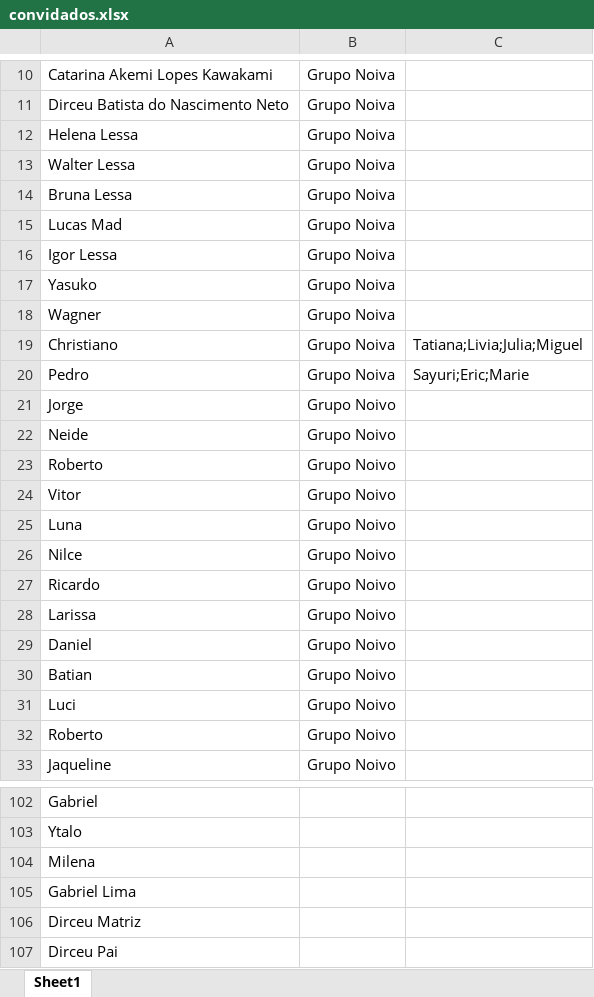
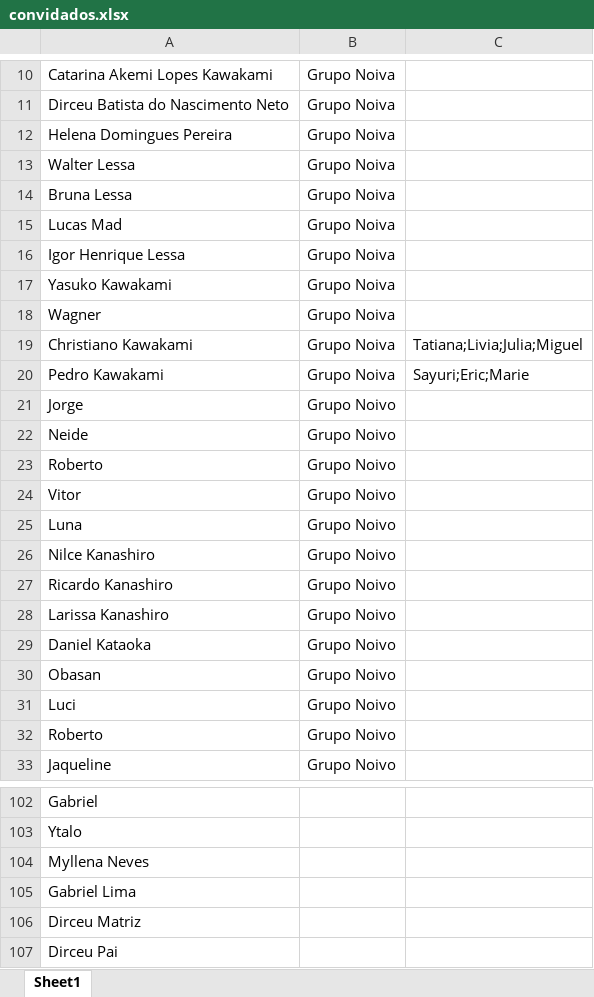
Before and after one commit to priscillatiemi/casamento-ti-gui, an Excel workbook: convidados.xlsx, sheet Sheet1, drawn as a sheet; only a part is shown, gaps mark what is left out; values as stored, in another font and other column widths than the file's, no borders; the diff names each change by its address in the sheet, - before the commit and + after, or states it on an @@ line.

```diff
--- a/convidados.xlsx (sheet Sheet1)
+++ b/convidados.xlsx (sheet Sheet1)
-A12: Helena Lessa
+A12: Helena Domingues Pereira
-A16: Igor Lessa
+A16: Igor Henrique Lessa
-A17: Yasuko
+A17: Yasuko Kawakami
-A19: Christiano
+A19: Christiano Kawakami
-A20: Pedro
+A20: Pedro Kawakami
-A26: Nilce
+A26: Nilce Kanashiro
-A27: Ricardo
+A27: Ricardo Kanashiro
-A28: Larissa
+A28: Larissa Kanashiro
-A29: Daniel
+A29: Daniel Kataoka
-A30: Batian
+A30: Obasan
-A104: Milena
+A104: Myllena Neves
```
Also changed, not shown: 8 other files.
